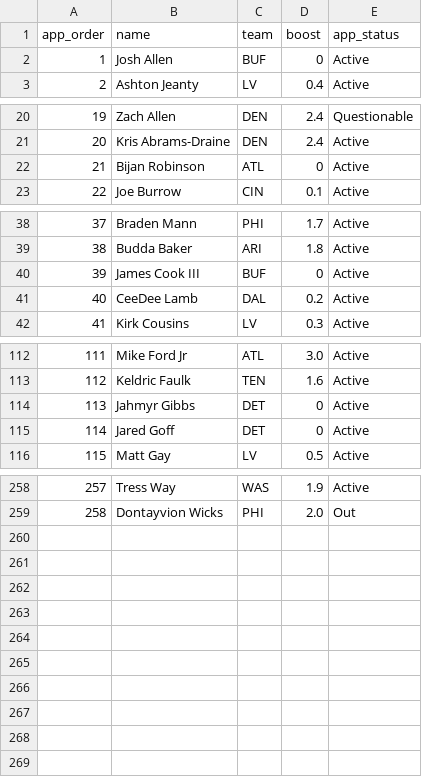
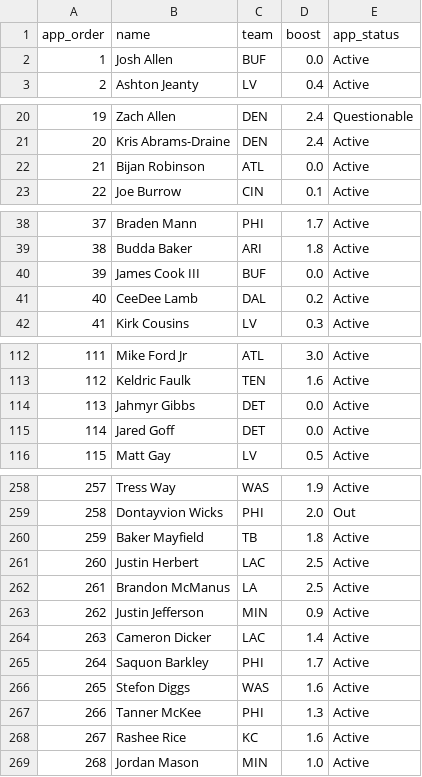
Before and after one commit to hmaxeden-hue/RealNFLDraft, a CSV file: data/pools/2026-11-01.csv, drawn as a sheet; only a part is shown, gaps mark what is left out; the diff covers the shown part only.

```diff
--- a/data/pools/2026-11-01.csv
+++ b/data/pools/2026-11-01.csv
@@ -1,2 +1,2 @@
 app_order,name,team,boost,app_status
-1,"Josh Allen",BUF,0,Active
+1,Josh Allen,BUF,0.0,Active
@@ -22 +22 @@ app_order,name,team,boost,app_status
-21,"Bijan Robinson",ATL,0,Active
+21,Bijan Robinson,ATL,0.0,Active
@@ -40 +40 @@ app_order,name,team,boost,app_status
-39,"James Cook III",BUF,0,Active
+39,James Cook III,BUF,0.0,Active
@@ -114,2 +114,2 @@ app_order,name,team,boost,app_status
-113,"Jahmyr Gibbs",DET,0,Active
-114,"Jared Goff",DET,0,Active
+113,Jahmyr Gibbs,DET,0.0,Active
+114,Jared Goff,DET,0.0,Active
@@ -259,0 +260,10 @@ app_order,name,team,boost,app_status
+259,Baker Mayfield,TB,1.8,Active
+260,Justin Herbert,LAC,2.5,Active
+261,Brandon McManus,LA,2.5,Active
+262,Justin Jefferson,MIN,0.9,Active
+263,Cameron Dicker,LAC,1.4,Active
+264,Saquon Barkley,PHI,1.7,Active
+265,Stefon Diggs,WAS,1.6,Active
+266,Tanner McKee,PHI,1.3,Active
+267,Rashee Rice,KC,1.6,Active
+268,Jordan Mason,MIN,1.0,Active
```
Also changed, not shown: 4 edited cells elsewhere in this file, data/history/pools.csv, data/projections/2026-11-01.csv, 5 other files.
